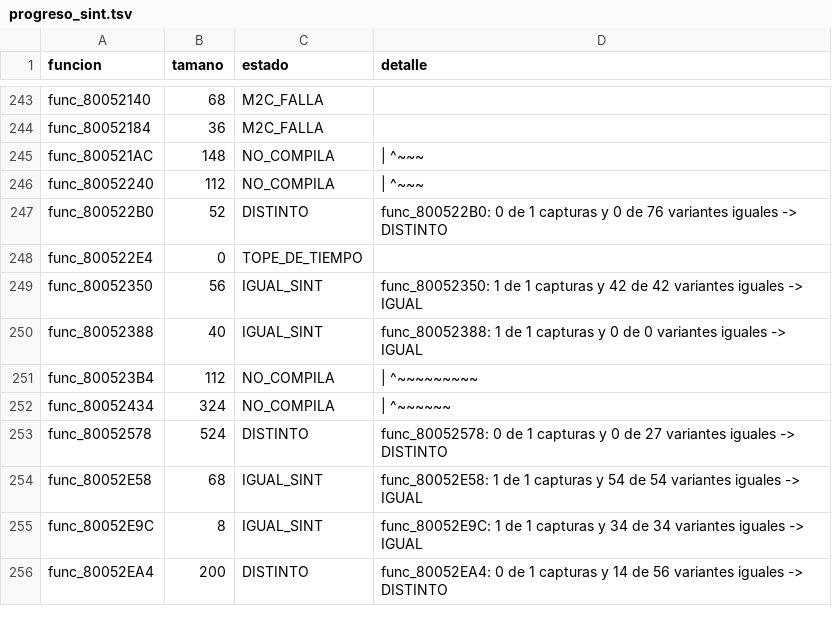
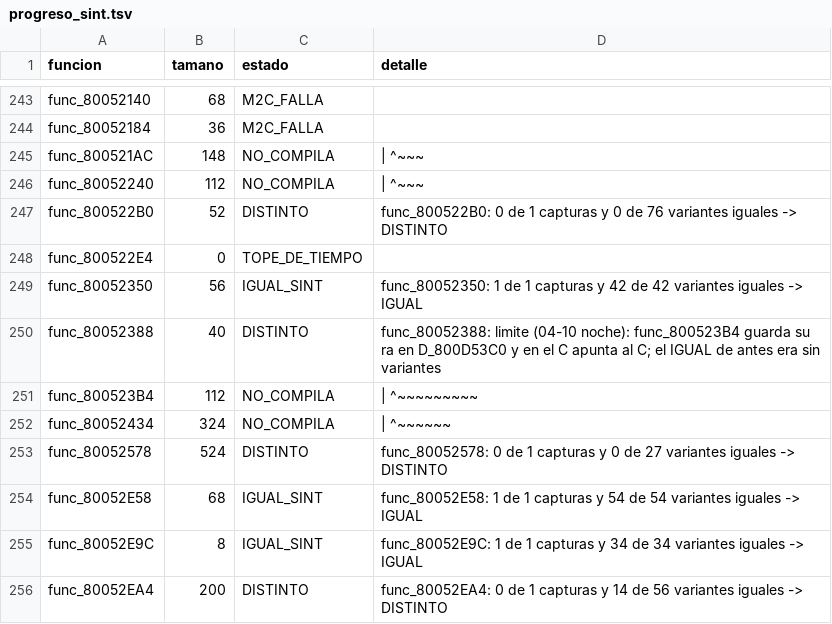
Before and after one commit to Tunuba/SABRINA, a TSV file: decomp/progreso_sint.tsv, drawn as a sheet; only a part is shown, gaps mark what is left out.

```diff
--- a/decomp/progreso_sint.tsv
+++ b/decomp/progreso_sint.tsv
@@ -249,3 +249,3 @@ func_800522E4	0	TOPE_DE_TIEMPO
 func_80052350	56	IGUAL_SINT	func_80052350: 1 de 1 capturas y 42 de 42 variantes iguales -> IGUAL
-func_80052388	40	IGUAL_SINT	func_80052388: 1 de 1 capturas y 0 de 0 variantes iguales -> IGUAL
+func_80052388	40	DISTINTO	func_80052388: limite (04-10 noche): func_800523B4 guarda su ra en D_800D53C0 y en el C apunta al C; el IGUAL de antes era sin variantes
 func_800523B4	112	NO_COMPILA	      |                         ^~~~~~~~~~
```
Also changed, not shown: 4 other files.
